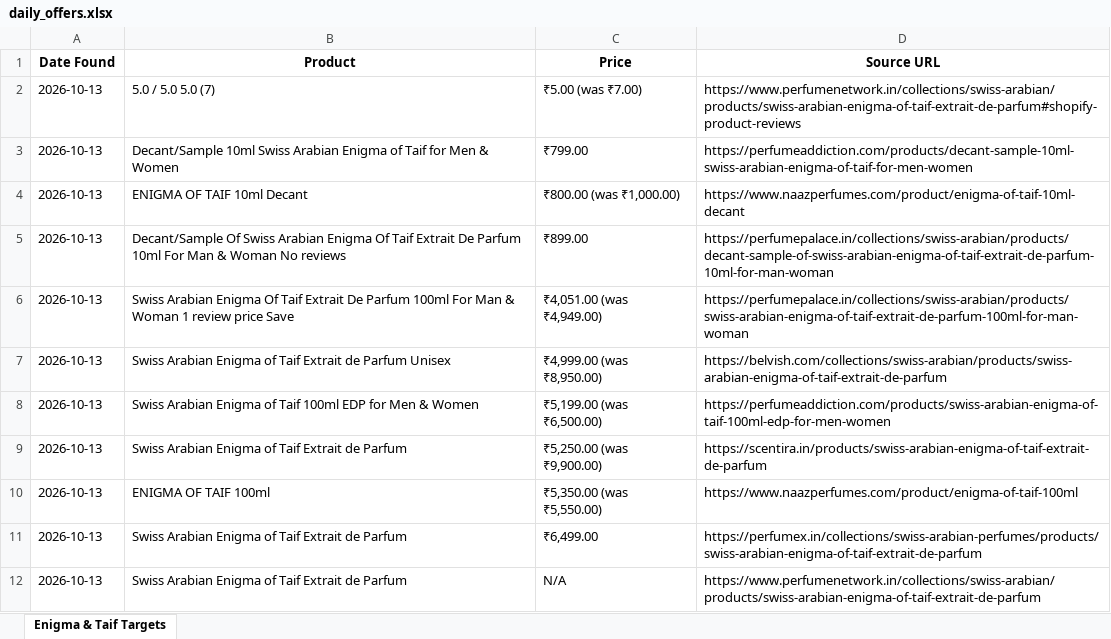
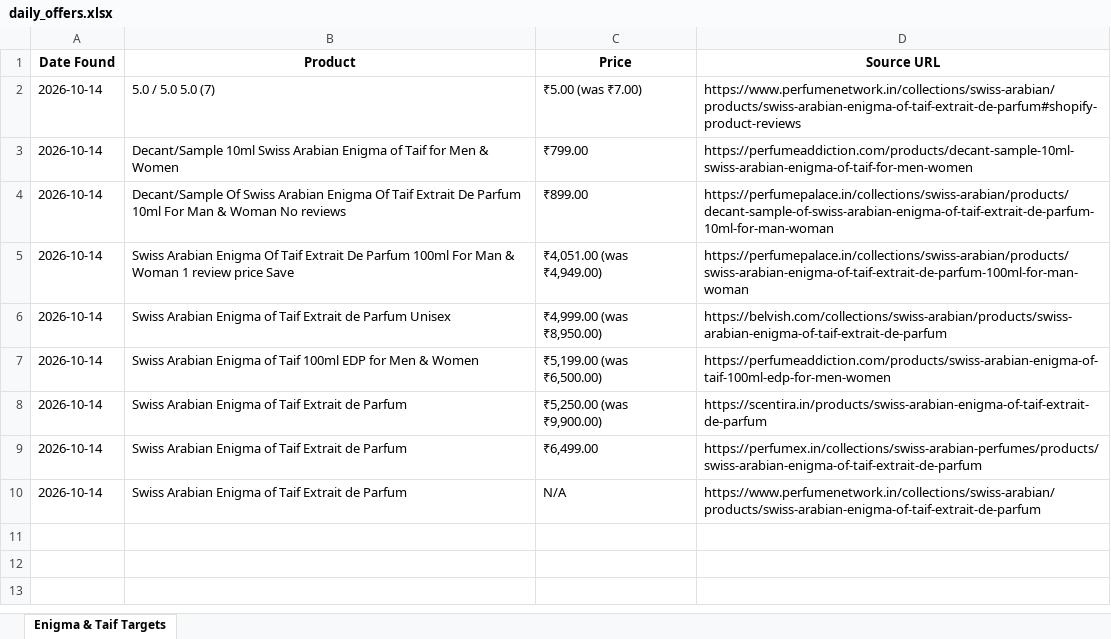
Before and after one commit to Ansar1503/DailyScraper, an Excel workbook: daily_offers.xlsx, sheet Enigma & Taif Targets, drawn as a sheet; values as stored, in another font and other column widths than the file's, no borders; removed rows and columns are numbered as before the commit, all else as after; the diff names each change by its address in the sheet, - before the commit and + after, or states it on an @@ line.

```diff
--- a/daily_offers.xlsx (sheet Enigma & Taif Targets)
+++ b/daily_offers.xlsx (sheet Enigma & Taif Targets)
-A2:A3 (Date Found): 2026-10-13
+A2:A3 (Date Found): 2026-10-14
-row 4: 2026-10-13 | ENIGMA OF TAIF 10ml Decant | ₹800.00 (was ₹1,000.00) | https://www.naazperfumes.com/product/enigma-of-taif-10ml-decant
-A4:A8 (Date Found): 2026-10-13
+A4:A8 (Date Found): 2026-10-14
-row 10: 2026-10-13 | ENIGMA OF TAIF 100ml | ₹5,350.00 (was ₹5,550.00) | https://www.naazperfumes.com/product/enigma-of-taif-100ml
-A9:A10 (Date Found): 2026-10-13
+A9:A10 (Date Found): 2026-10-14
```
